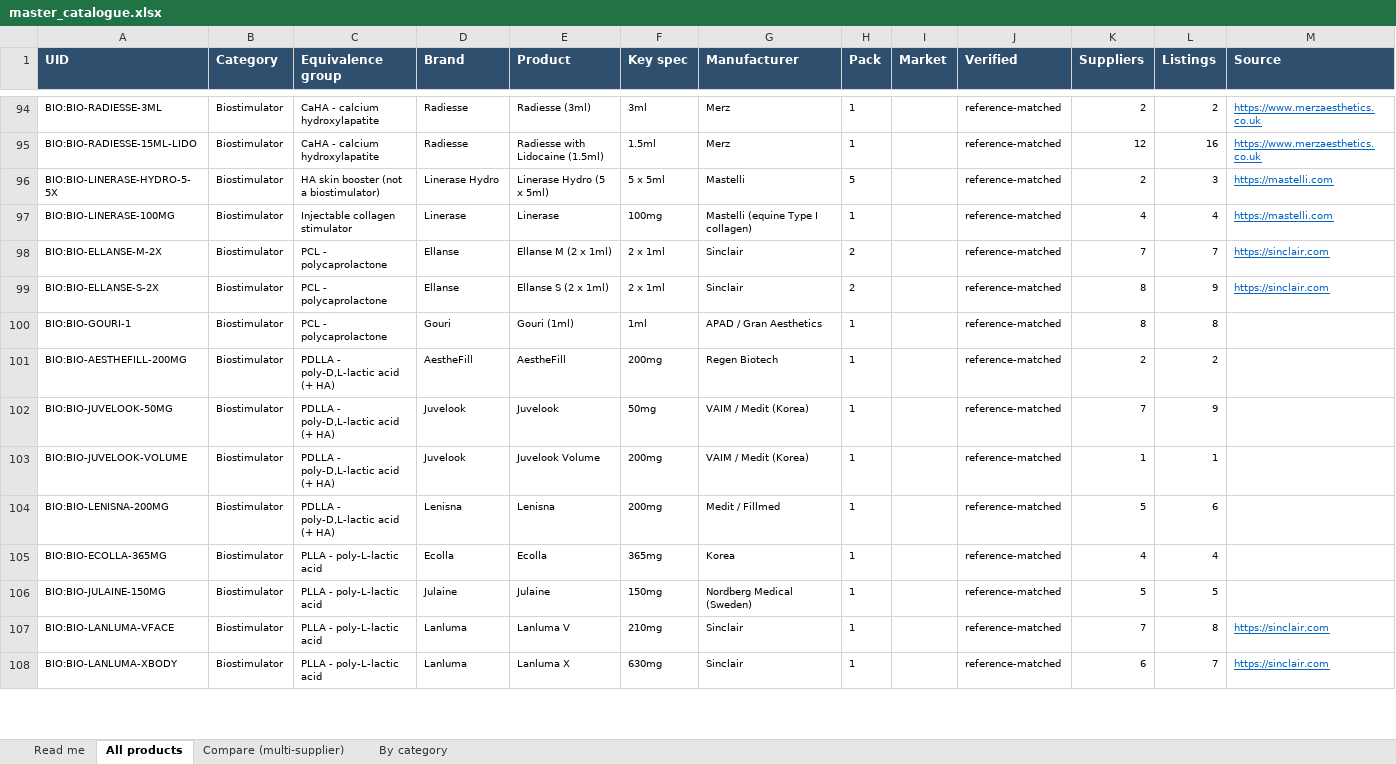
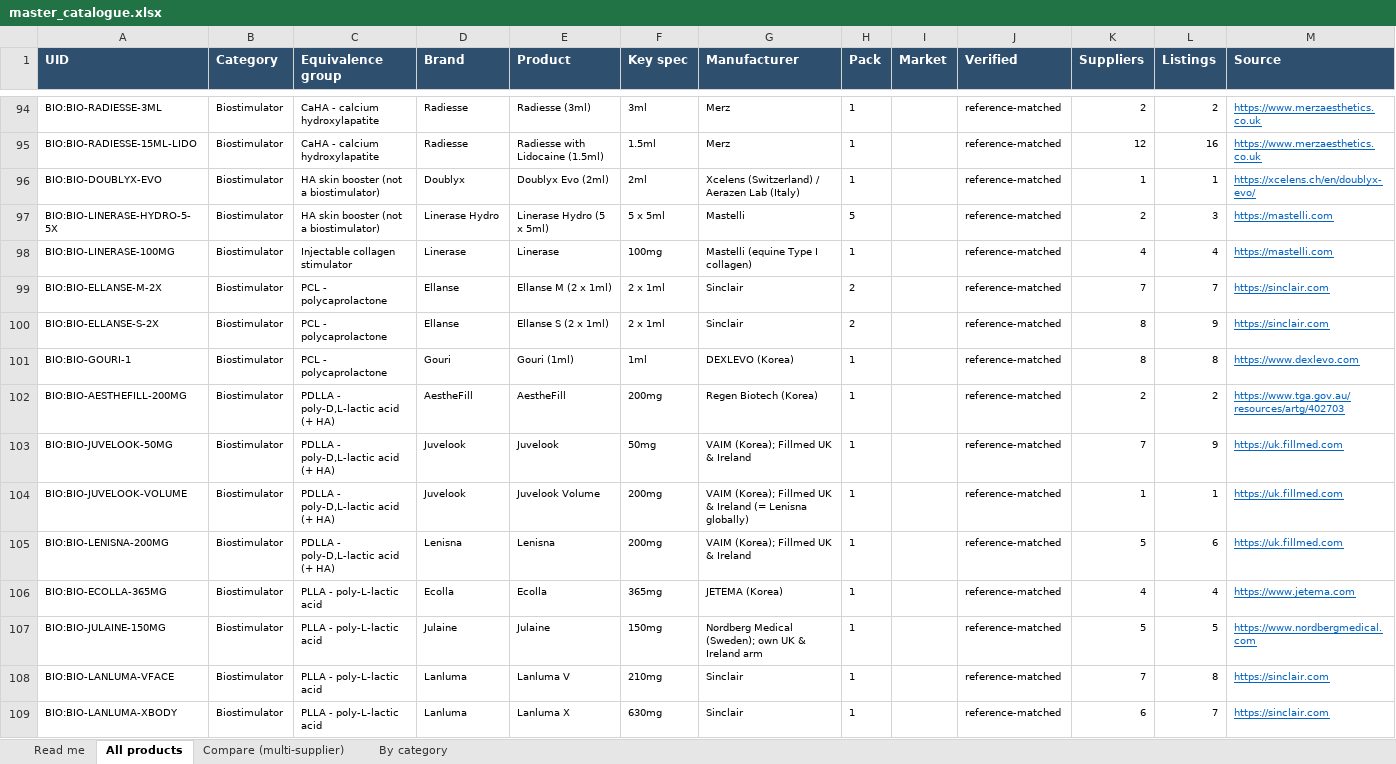
Before and after one commit to asghariresearcher1918-cyber/product-matching, an Excel workbook: output/master_catalogue.xlsx, sheet All products, drawn as a sheet; only a part is shown, gaps mark what is left out; values as stored, in another font and other column widths than the file's, no borders; addresses are those after the commit; the diff covers the shown part only; the diff names each change by its address in the sheet, - before the commit and + after, or states it on an @@ line.

```diff
--- a/output/master_catalogue.xlsx (sheet All products)
+++ b/output/master_catalogue.xlsx (sheet All products)
+row 96: BIO:BIO-DOUBLYX-EVO | Biostimulator | HA skin booster (not a biostimulator) | Doublyx | Doublyx Evo (2ml) | 2ml | Xcelens (Switzerland) / Aerazen Lab (Italy) | 1 |  | reference-matched | 1 | 1 | https://xcelens.ch/en/doublyx-evo/
-G101 (Manufacturer): APAD / Gran Aesthetics
+G101 (Manufacturer): DEXLEVO (Korea)
-M101 (Source): (empty)
+M101 (Source): https://www.dexlevo.com
-G102 (Manufacturer): Regen Biotech
+G102 (Manufacturer): Regen Biotech (Korea)
-M102 (Source): (empty)
+M102 (Source): https://www.tga.gov.au/resources/artg/402703
-G103 (Manufacturer): VAIM / Medit (Korea)
+G103 (Manufacturer): VAIM (Korea); Fillmed UK & Ireland
-M103:M105 (Source): (empty)
+M103:M105 (Source): https://uk.fillmed.com
-G104 (Manufacturer): VAIM / Medit (Korea)
+G104 (Manufacturer): VAIM (Korea); Fillmed UK & Ireland (= Lenisna globally)
-G105 (Manufacturer): Medit / Fillmed
+G105 (Manufacturer): VAIM (Korea); Fillmed UK & Ireland
-G106 (Manufacturer): Korea
+G106 (Manufacturer): JETEMA (Korea)
-M106 (Source): (empty)
+M106 (Source): https://www.jetema.com
-G107 (Manufacturer): Nordberg Medical (Sweden)
+G107 (Manufacturer): Nordberg Medical (Sweden); own UK & Ireland arm
-M107 (Source): (empty)
+M107 (Source): https://www.nordbergmedical.com
```
Also changed, not shown: 1 removed row and 6 edited cells elsewhere in this sheet, sheet Compare (multi-supplier), output/category_biostimulator.xlsx, 10 other files.
